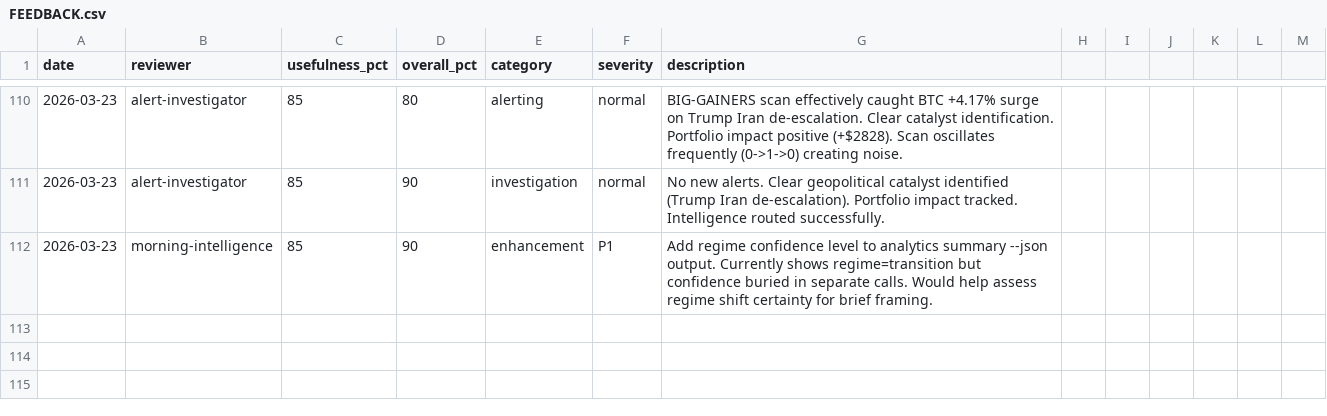
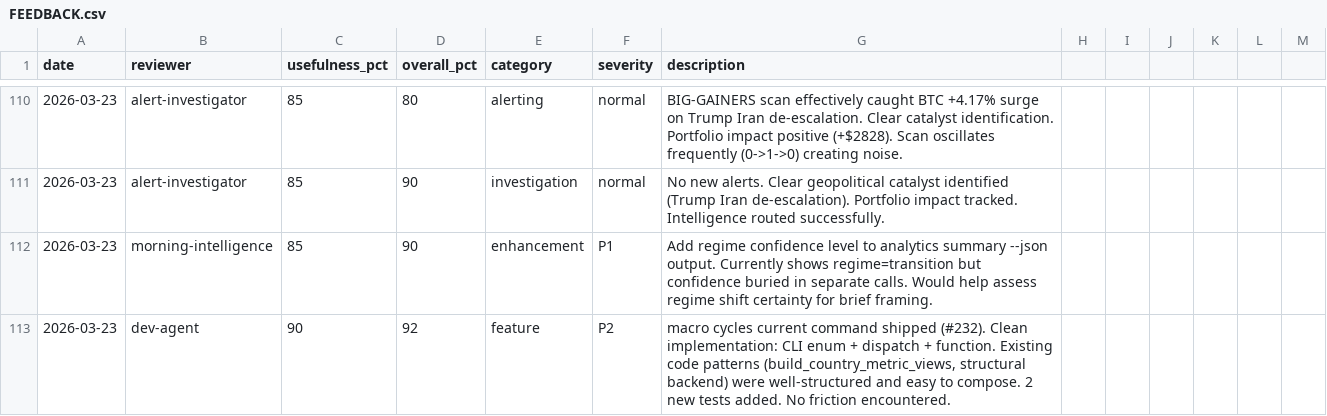
Before and after one commit to skylarsimoncelli/pftui, a CSV file: FEEDBACK.csv, drawn as a sheet; only a part is shown, gaps mark what is left out; the diff names each change by its address in the sheet, - before the commit and + after, or states it on an @@ line.

Commit message:
feedback: dev-agent

```diff
--- a/FEEDBACK.csv
+++ b/FEEDBACK.csv
+row 113: 2026-03-23 | dev-agent | 90 | 92 | feature | P2 | macro cycles current command shipped (#232). Clean implementation: CLI enum + dispatch + function. Existing code patterns (build_country_metric_views, structural backend) were well-structured and easy to compose. 2 new tests added. No friction encountered.
```
